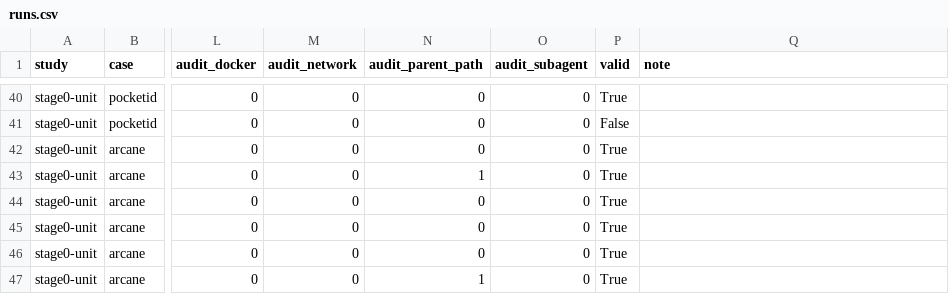
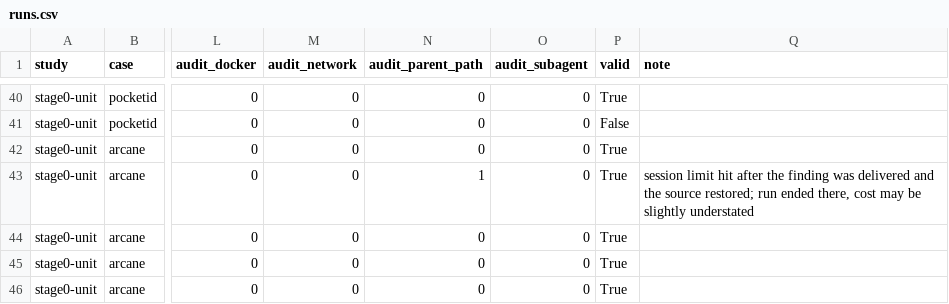
Before and after one commit to choam2426/Sift, a CSV file: results/runs.csv, drawn as a sheet; only a part is shown, gaps mark what is left out; the shorter side is filled out with more unchanged rows; the diff names each change by its address in the sheet, - before the commit and + after, or states it on an @@ line.

Commit message:
Phase 2: redo runs aborted by session limits; clean test artifacts
harness marks api_error endings (session limit) as infra_abort, skips evaluation, and analyze.py excludes them; run_one.sh waits for the reset and redoes the run. case.py removes files tests leave in the case trees and runs both trees in parallel. Note in results/runs.csv that Stage 0 arcane vanilla r2 ended at a session limit after delivering its finding.

```diff
--- a/results/runs.csv
+++ b/results/runs.csv
-Q43 (note): (empty)
+Q43 (note): session limit hit after the finding was delivered and the source restored; run ended there, cost may be slightly understated
```
Also changed, not shown: 7 other files.
